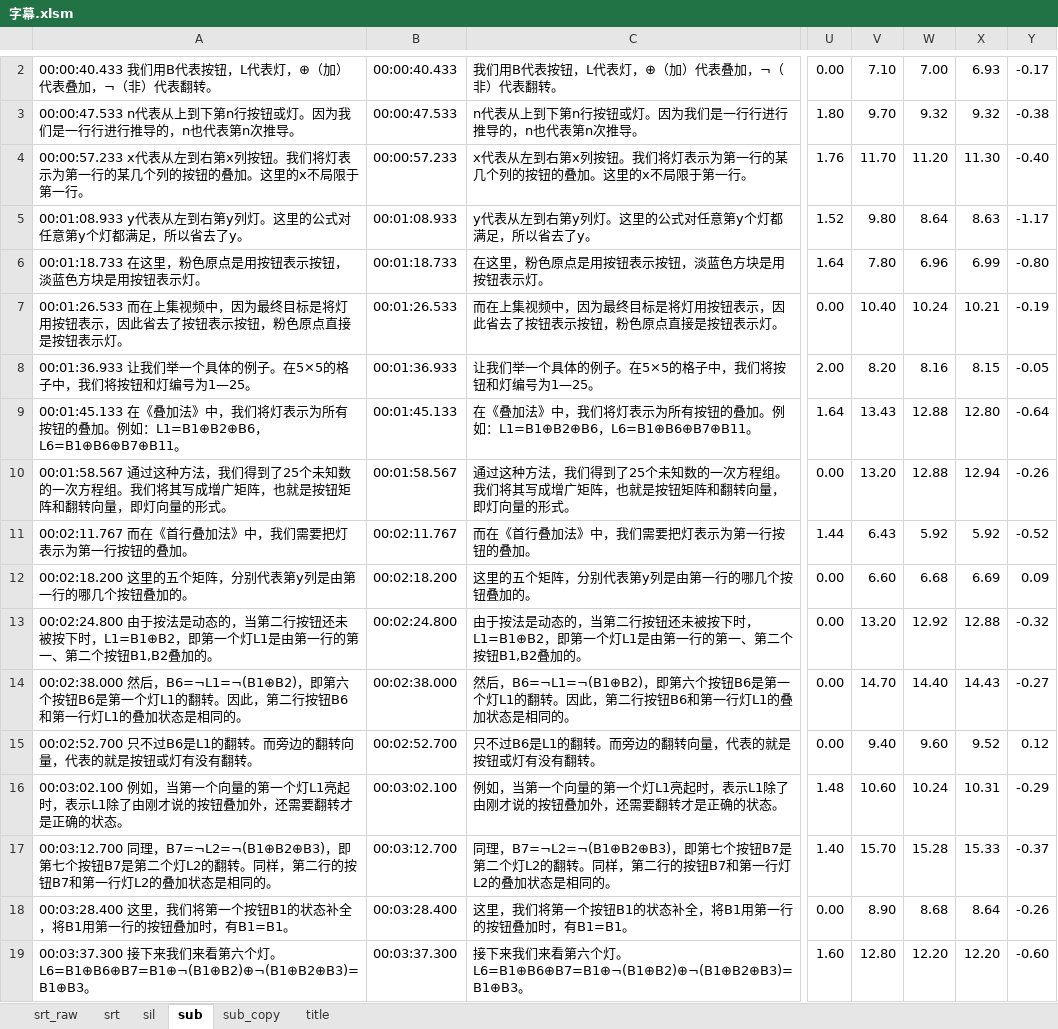
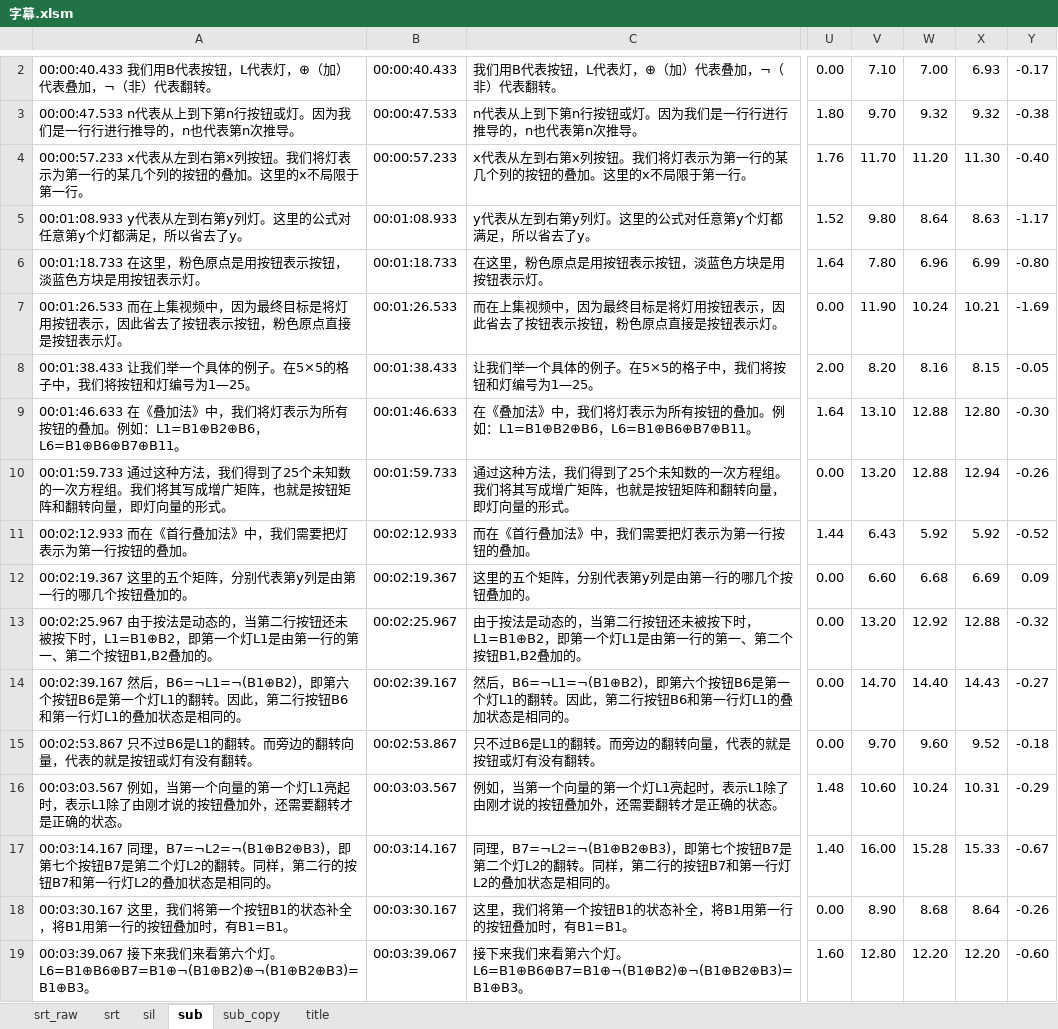
Before and after one commit to axpokl/LightOut, an Excel workbook: ManimGL2/part4/字幕.xlsm, sheet sub, drawn as a sheet; only a part is shown, gaps mark what is left out; values as stored, in another font and other column widths than the file's, no cell formats; conditional formats not drawn; the diff covers the shown part only; the diff names each change by its address in the sheet, - before the commit and + after, or states it on an @@ line.

```diff
--- a/ManimGL2/part4/字幕.xlsm (sheet sub)
+++ b/ManimGL2/part4/字幕.xlsm (sheet sub)
-V7: 10.40
+V7: 11.90
-Y7: -0.19
+Y7: -1.69
-A8: 00:01:36.933 让我们举…
+A8: 00:01:38.433 让我们举…
-B8: 00:01:36.933
+B8: 00:01:38.433
-A9: 00:01:45.133 在《叠加…
+A9: 00:01:46.633 在《叠加…
-B9: 00:01:45.133
+B9: 00:01:46.633
-V9: 13.43
+V9: 13.10
-Y9: -0.64
+Y9: -0.30
-A10: 00:01:58.567 通过这种…
+A10: 00:01:59.733 通过这种…
-B10: 00:01:58.567
+B10: 00:01:59.733
-A11: 00:02:11.767 而在《首行叠加法》中，我们需要把灯表示为第一行按钮的叠加。
+A11: 00:02:12.933 而在《首行叠加法》中，我们需要把灯表示为第一行按钮的叠加。
-B11: 00:02:11.767
+B11: 00:02:12.933
-A12: 00:02:18.200 这里的五个矩阵，分别代表第y列是由第一行的哪几个按钮叠加的。
+A12: 00:02:19.367 这里的五个矩阵，分别代表第y列是由第一行的哪几个按钮叠加的。
-B12: 00:02:18.200
+B12: 00:02:19.367
-A13: 00:02:24.800 由于按法…
+A13: 00:02:25.967 由于按法…
-B13: 00:02:24.800
+B13: 00:02:25.967
-A14: 00:02:38.000 然后，B6=¬L1=¬(B1⊕B2)…
+A14: 00:02:39.167 然后，B6=¬L1=¬(B1⊕B2)…
-B14: 00:02:38.000
+B14: 00:02:39.167
-A15: 00:02:52.700 只不过B6…
+A15: 00:02:53.867 只不过B6…
-B15: 00:02:52.700
+B15: 00:02:53.867
-V15: 9.40
+V15: 9.70
-Y15: 0.12
+Y15: -0.18
-A16: 00:03:02.100 例如，当…
+A16: 00:03:03.567 例如，当…
-B16: 00:03:02.100
+B16: 00:03:03.567
-A17: 00:03:12.700 同理，B7=¬L2=¬(B1⊕B2⊕B3)…
+A17: 00:03:14.167 同理，B7=¬L2=¬(B1⊕B2⊕B3)…
-B17: 00:03:12.700
+B17: 00:03:14.167
-V17: 15.70
+V17: 16.00
-Y17: -0.37
+Y17: -0.67
-A18: 00:03:28.400 这里，我…
+A18: 00:03:30.167 这里，我…
-B18: 00:03:28.400
+B18: 00:03:30.167
-A19: 00:03:37.300 接下…
+A19: 00:03:39.067 接下…
-B19: 00:03:37.300
+B19: 00:03:39.067
```
Also changed, not shown: 1510 edited cells elsewhere in this sheet, sheet srt, sheet sil, sheet srt_raw, sheet sub_copy, sheet title, cell formats, formulas that keep their value, 28 other files.
